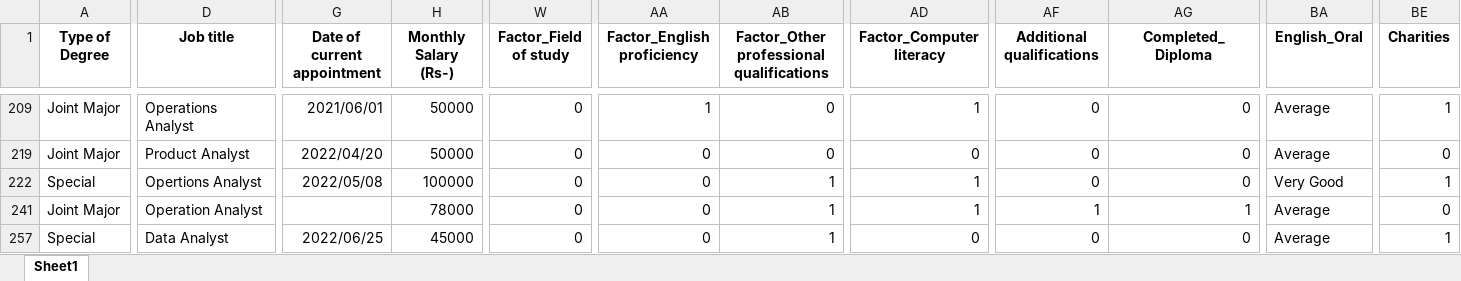
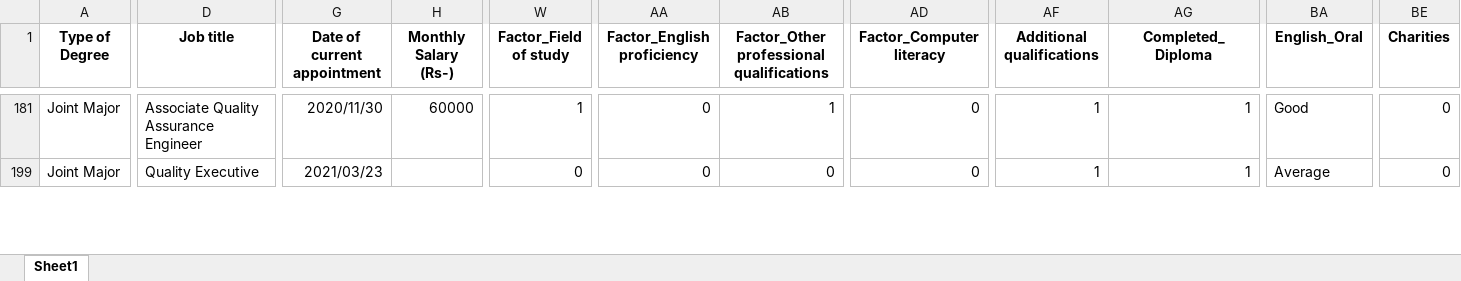
Before and after one commit to nDilshan916/Research_Project, an Excel workbook: data/final_data2.xlsx, sheet Sheet1, drawn as a sheet; only a part is shown, gaps mark what is left out; values as stored, in another font and other column widths than the file's, no borders; removed rows and columns are numbered as before the commit, all else as after; rows hold the shown columns only; the diff covers the shown part only; the diff names each change by its address in the sheet, - before the commit and + after, or states it on an @@ line.

```diff
--- a/data/final_data2.xlsx (sheet Sheet1)
+++ b/data/final_data2.xlsx (sheet Sheet1)
-D181 (Job title): Operations Analyst
+D181 (Job title): Associate Quality Assurance Engineer
-G181 (Date of current appointment): 2021/06/01
+G181 (Date of current appointment): 2020/11/30
-H181 (Monthly Salary (Rs-)): 50000
+H181 (Monthly Salary (Rs-)): 60000
-W181 (Factor_Field of study): 0
+W181 (Factor_Field of study): 1
-AA181 (Factor_English proficiency): 1
+AA181 (Factor_English proficiency): 0
-AB181: 0
+AB181: 1
-AD181 (Factor_Computer literacy): 1
+AD181 (Factor_Computer literacy): 0
-AF181 (Additional qualifications): 0
+AF181 (Additional qualifications): 1
-AG181 (Completed_Diploma): 0
+AG181 (Completed_Diploma): 1
-BA181 (English_Oral): Average
+BA181 (English_Oral): Good
-BE181 (Charities): 1
+BE181 (Charities): 0
-D199 (Job title): Product Analyst
+D199 (Job title): Quality Executive
-G199 (Date of current appointment): 2022/04/20
+G199 (Date of current appointment): 2021/03/23
-H199 (Monthly Salary (Rs-)): 50000
+H199 (Monthly Salary (Rs-)): (empty)
-AF199 (Additional qualifications): 0
+AF199 (Additional qualifications): 1
-AG199 (Completed_Diploma): 0
+AG199 (Completed_Diploma): 1
@@ row 222 hidden: Special | Opertions Analyst | 2022/05/08 | 100000 | 0 | 0 | 1 | 1 | 0 | 0 | Very Good | 1 @@
@@ row 241 hidden: Joint Major | Operation Analyst |  | 78000 | 0 | 0 | 1 | 1 | 1 | 1 | Average | 0 @@
@@ row 257 hidden: Special | Data Analyst | 2022/06/25 | 45000 | 0 | 0 | 1 | 0 | 0 | 0 | Average | 1 @@
```
Also changed, not shown: 14 hidden or unhidden rows and 192 edited cells elsewhere in this sheet, hidden cells, data/cleaned_data.xlsx, 11 other files.
